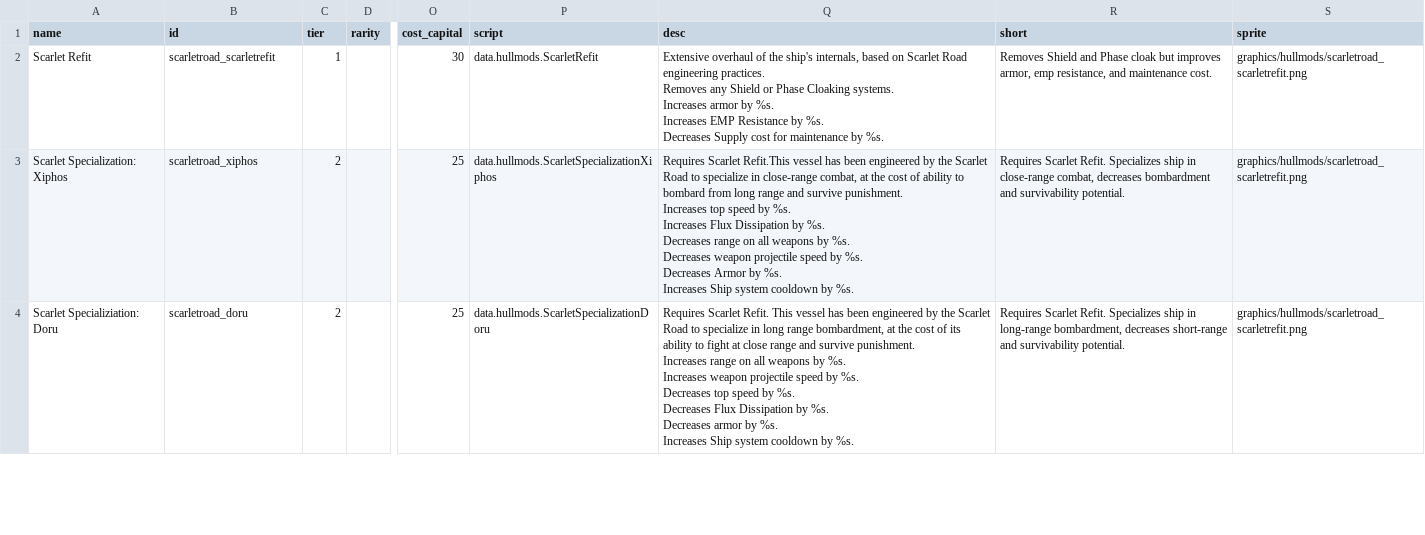
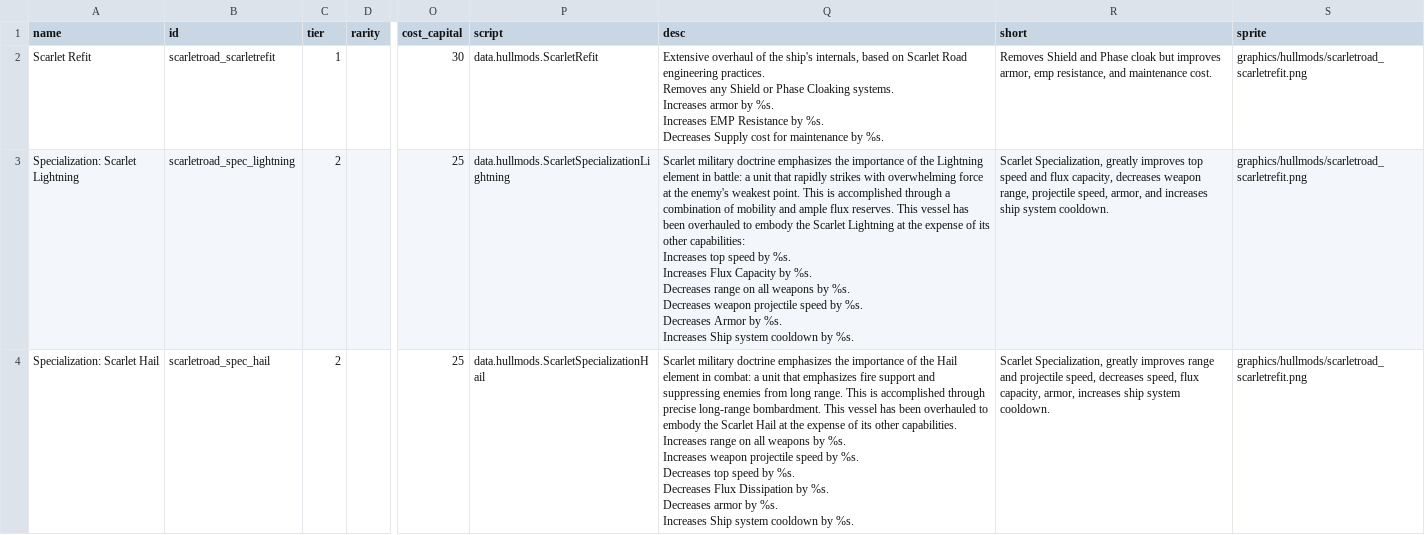
Before and after one commit to TheMasterGeese/Scarlet-Road, a CSV file: data/hullmods/hull_mods.csv, drawn as a sheet; only a part is shown, gaps mark what is left out; ↵ is a line break in a cell; the diff covers the shown part only; the diff names each change by its address in the sheet, - before the commit and + after, or states it on an @@ line.

```diff
--- a/data/hullmods/hull_mods.csv
+++ b/data/hullmods/hull_mods.csv
-A3 (name): Scarlet Specialization: Xiphos
+A3 (name): Specialization: Scarlet Lightning
-B3 (id): scarletroad_xiphos
+B3 (id): scarletroad_spec_lightning
-P3 (script): data.hullmods.ScarletSpecializationXiphos
+P3 (script): data.hullmods.ScarletSpecializationLightning
-Q3 (desc): Requires Scarlet Refit.This vessel has been engineered by the Scarlet Road to specialize in close-range combat, at the cost of ability to bombard from long range and survive punishment. ↵ Increases top speed by %s. ↵ Increases Flux Dissipation by %s.…
+Q3 (desc): Scarlet military doctrine emphasizes the importance of the Lightning element in battle: a unit that rapidly strikes with overwhelming force at the enemy's weakest point. This is accomplished through a combination of mobility and ample flux reserves. This vessel has been overhauled to embody the Scarlet Lightning at the expense of its other capabilities: ↵ Increases top speed by %s. ↵ Increases Flux Capacity by %s.…
-R3 (short): Requires Scarlet Refit. Specializes ship in close-range combat, decreases bombardment and survivability potential.
+R3 (short): Scarlet Specialization, greatly improves top speed and flux capacity, decreases weapon range, projectile speed, armor, and increases ship system cooldown.
-A4 (name): Scarlet Specializiation: Doru
+A4 (name): Specialization: Scarlet Hail
-B4 (id): scarletroad_doru
+B4 (id): scarletroad_spec_hail
-P4 (script): data.hullmods.ScarletSpecializationDoru
+P4 (script): data.hullmods.ScarletSpecializationHail
-Q4 (desc): Requires Scarlet Refit. This vessel has been engineered by the Scarlet Road to specialize in long range bombardment, at the cost of its ability to fight at close range and survive punishment. ↵ Increases range…
+Q4 (desc): Scarlet military doctrine emphasizes the importance of the Hail element in combat: a unit that emphasizes fire support and suppressing enemies from long range. This is accomplished through precise long-range bombardment. This vessel has been overhauled to embody the Scarlet Hail at the expense of its other capabilities. ↵ Increases range…
-R4 (short): Requires Scarlet Refit. Specializes ship in long-range bombardment, decreases short-range and survivability potential.
+R4 (short): Scarlet Specialization, greatly improves range and projectile speed, decreases speed, flux capacity, armor, increases ship system cooldown.
```
Also changed, not shown: 6 edited cells elsewhere in this file, data/strings/descriptions.csv, 8 other files.
